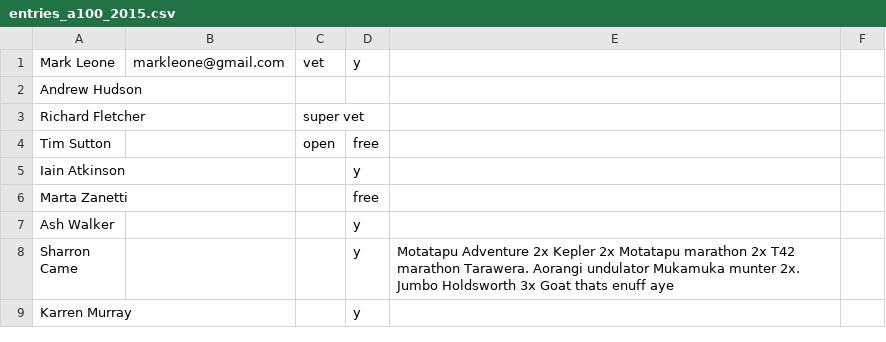
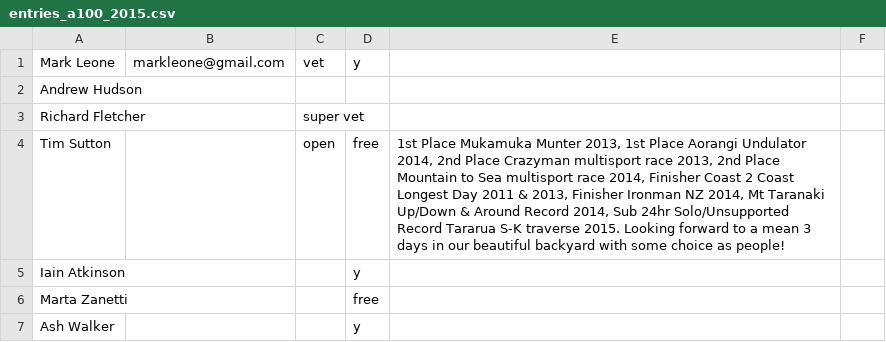
Before and after one commit to robincj/undulator_website, a CSV file: information/entries/entries_a100_2015.csv, drawn as a sheet; only a part is shown; the shorter side is filled out with more unchanged rows.

```diff
--- a/information/entries/entries_a100_2015.csv
+++ b/information/entries/entries_a100_2015.csv
@@ -3,3 +3,3 @@ Andrew Hudson,,,,
 Richard Fletcher,,super vet,,
-Tim Sutton,,open,free,
+Tim Sutton,,open,free,"1st Place Mukamuka Munter 2013, 1st Place Aorangi Undulator 2014, 2nd Place Crazyman multisport race 2013, 2nd Place Mountain to Sea multisport race 2014, Finisher Coast 2 Coast Longest Day 2011 & 2013, Finisher Ironman NZ 2014, Mt Taranaki Up/Down & Around Record 2014, Sub 24hr Solo/Unsupported Record Tararua S-K traverse 2015. Looking forward to a mean 3 days in our beautiful backyard with some choice as people!"
 Iain Atkinson,,,y,
```
Also changed, not shown: 1 other file.
